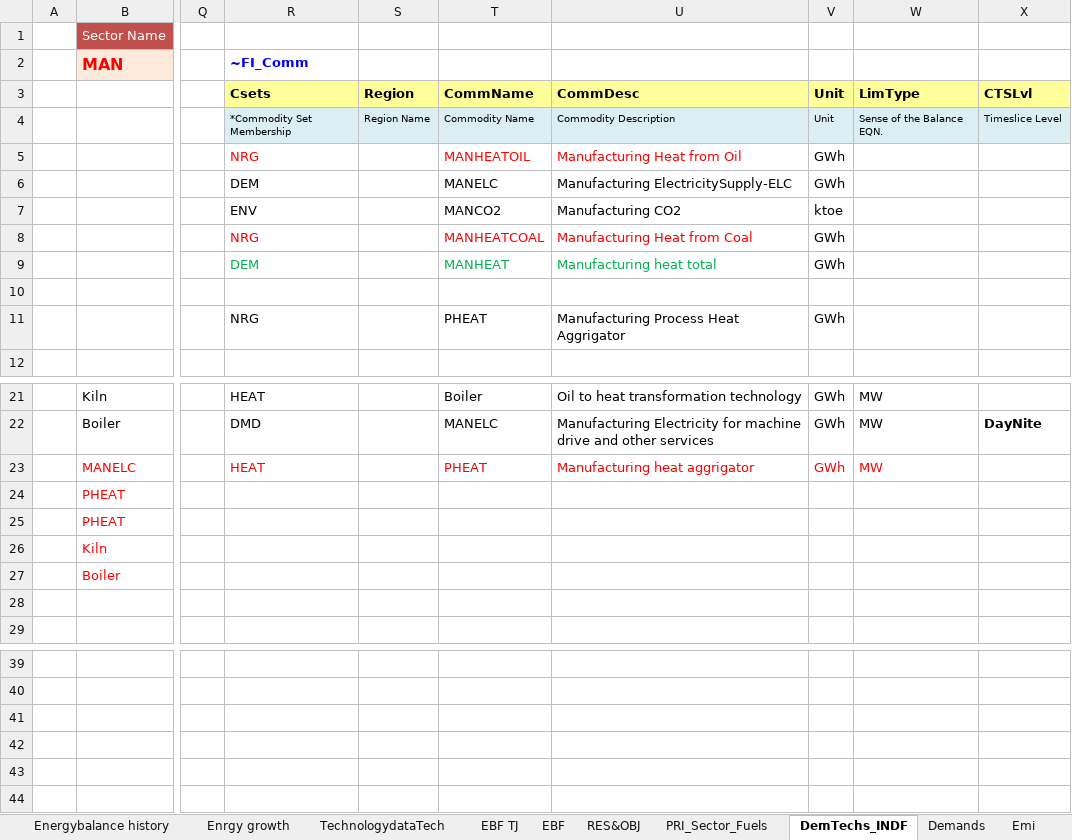
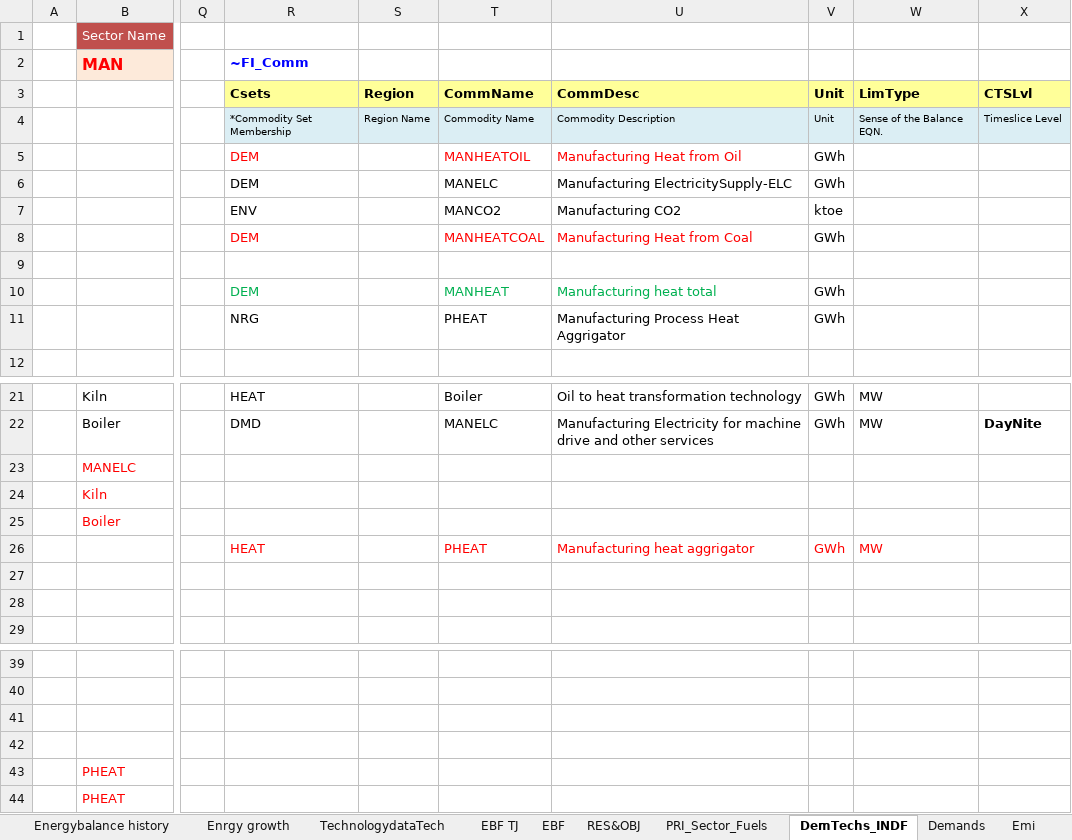
Before and after one commit to Tamenew/INDIND, an Excel workbook: VT_REG_PRI_V01.xlsx, sheet DemTechs_INDF, drawn as a sheet; only a part is shown, gaps mark what is left out; values as stored, in another font and other column widths than the file's, no borders; charts and pictures not drawn; removed rows and columns are numbered as before the commit, all else as after; rows hold the shown columns only; the diff names each change by its address in the sheet, - before the commit and + after, or states it on an @@ line.

```diff
--- a/VT_REG_PRI_V01.xlsx (sheet DemTechs_INDF)
+++ b/VT_REG_PRI_V01.xlsx (sheet DemTechs_INDF)
-R5: NRG
+R5: DEM
-R8: NRG
+R8: DEM
+row 9: (empty)
-row 10: (empty)
-R23: HEAT
+R23: (empty)
-T23: PHEAT
+T23: (empty)
-U23: Manufacturing heat aggrigator
+U23: (empty)
-V23: GWh
+V23: (empty)
-W23: MW
+W23: (empty)
+row 26:  |  |  | HEAT |  | PHEAT | Manufacturing heat aggrigator | GWh | MW
+row 27: (empty)
+row 41: (empty)
+row 42: (empty)
@@ row 24 moved to row 43: PHEAT @@
@@ row 25 moved to row 44: PHEAT @@
```
Also changed, not shown: sheet Demands, formulas that keep their value, charts or pictures, SysSettings.xlsx.
